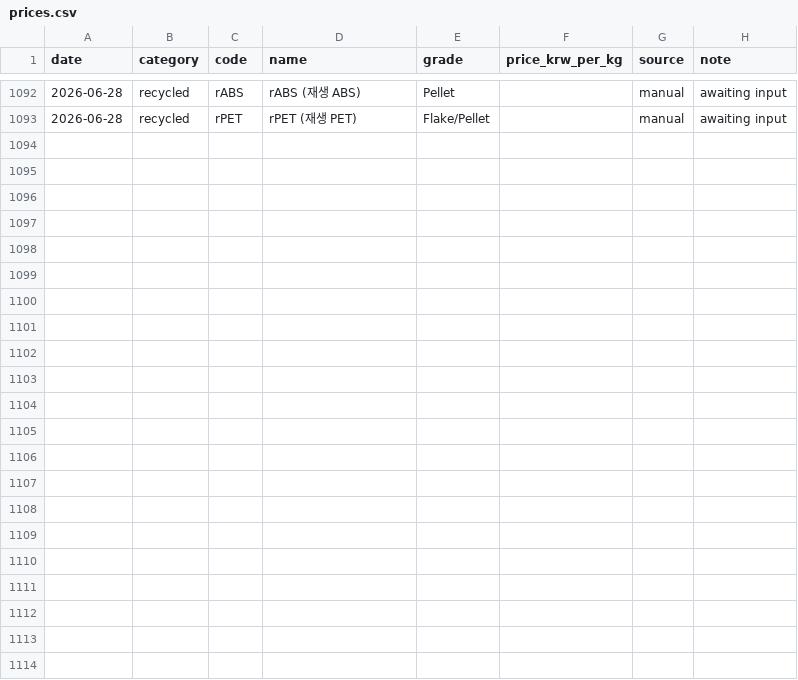
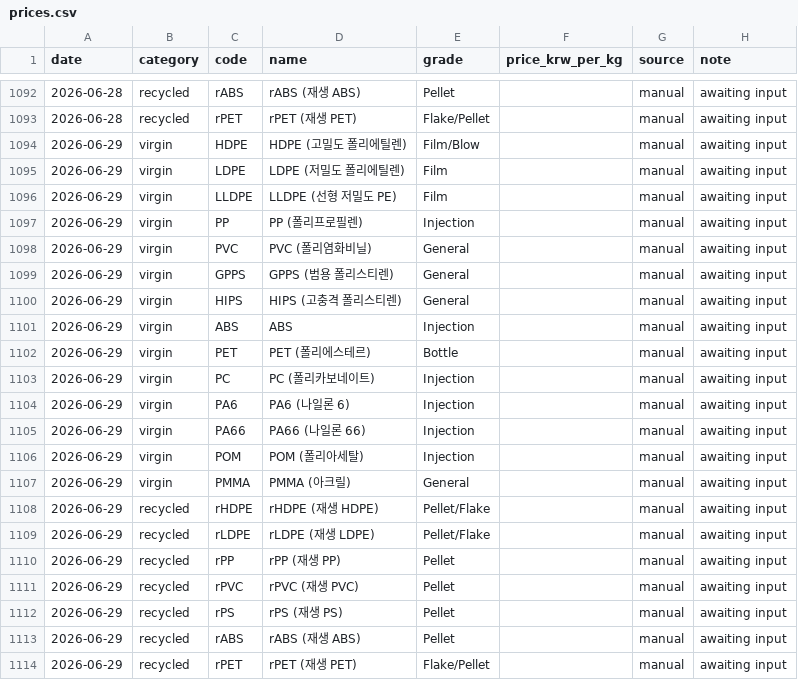
Before and after one commit to kimmj1240-gif/hankaichemical, a CSV file: data/prices.csv, drawn as a sheet; only a part is shown, gaps mark what is left out; the diff names each change by its address in the sheet, - before the commit and + after, or states it on an @@ line.

```diff
--- a/data/prices.csv
+++ b/data/prices.csv
+row 1094: 2026-06-29 | virgin | HDPE | HDPE (고밀도 폴리에틸렌) | Film/Blow |  | manual | awaiting input
+row 1095: 2026-06-29 | virgin | LDPE | LDPE (저밀도 폴리에틸렌) | Film |  | manual | awaiting input
+row 1096: 2026-06-29 | virgin | LLDPE | LLDPE (선형 저밀도 PE) | Film |  | manual | awaiting input
+row 1097: 2026-06-29 | virgin | PP | PP (폴리프로필렌) | Injection |  | manual | awaiting input
+row 1098: 2026-06-29 | virgin | PVC | PVC (폴리염화비닐) | General |  | manual | awaiting input
+row 1099: 2026-06-29 | virgin | GPPS | GPPS (범용 폴리스티렌) | General |  | manual | awaiting input
+row 1100: 2026-06-29 | virgin | HIPS | HIPS (고충격 폴리스티렌) | General |  | manual | awaiting input
+row 1101: 2026-06-29 | virgin | ABS | ABS | Injection |  | manual | awaiting input
+row 1102: 2026-06-29 | virgin | PET | PET (폴리에스테르) | Bottle |  | manual | awaiting input
+row 1103: 2026-06-29 | virgin | PC | PC (폴리카보네이트) | Injection |  | manual | awaiting input
+row 1104: 2026-06-29 | virgin | PA6 | PA6 (나일론 6) | Injection |  | manual | awaiting input
+row 1105: 2026-06-29 | virgin | PA66 | PA66 (나일론 66) | Injection |  | manual | awaiting input
+row 1106: 2026-06-29 | virgin | POM | POM (폴리아세탈) | Injection |  | manual | awaiting input
+row 1107: 2026-06-29 | virgin | PMMA | PMMA (아크릴) | General |  | manual | awaiting input
+row 1108: 2026-06-29 | recycled | rHDPE | rHDPE (재생 HDPE) | Pellet/Flake |  | manual | awaiting input
+row 1109: 2026-06-29 | recycled | rLDPE | rLDPE (재생 LDPE) | Pellet/Flake |  | manual | awaiting input
+row 1110: 2026-06-29 | recycled | rPP | rPP (재생 PP) | Pellet |  | manual | awaiting input
+row 1111: 2026-06-29 | recycled | rPVC | rPVC (재생 PVC) | Pellet |  | manual | awaiting input
+row 1112: 2026-06-29 | recycled | rPS | rPS (재생 PS) | Pellet |  | manual | awaiting input
+row 1113: 2026-06-29 | recycled | rABS | rABS (재생 ABS) | Pellet |  | manual | awaiting input
+row 1114: 2026-06-29 | recycled | rPET | rPET (재생 PET) | Flake/Pellet |  | manual | awaiting input
```
Also changed, not shown: 1 other file.
